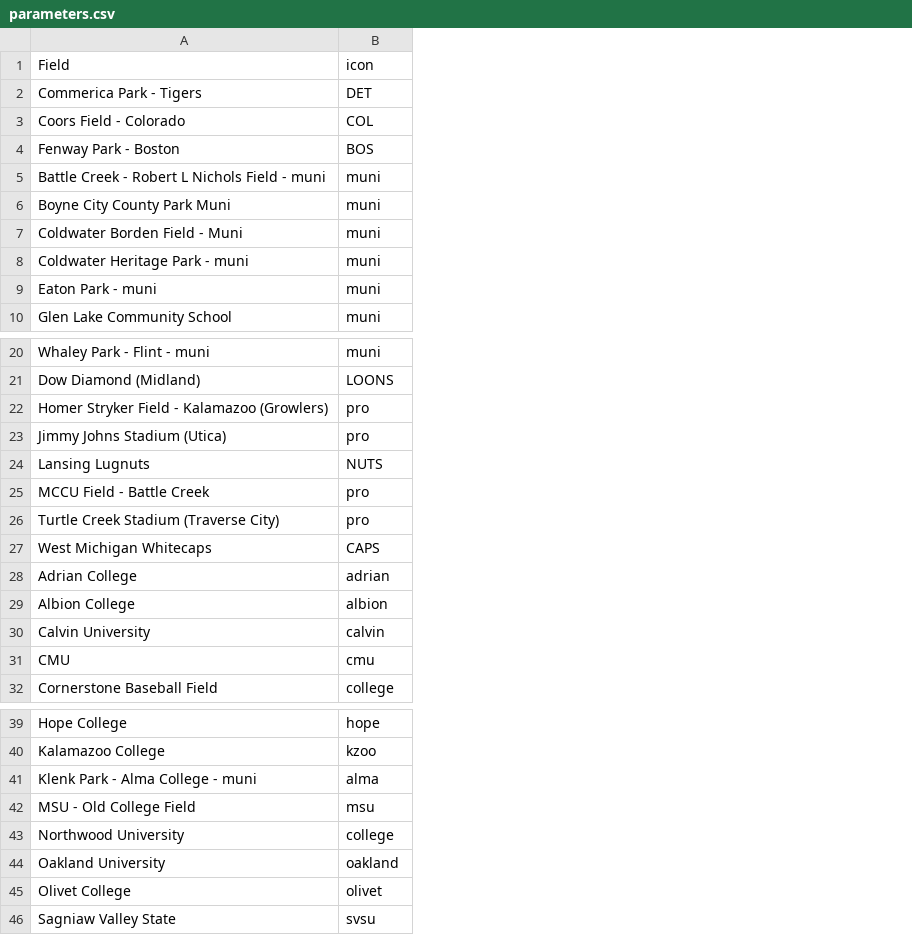
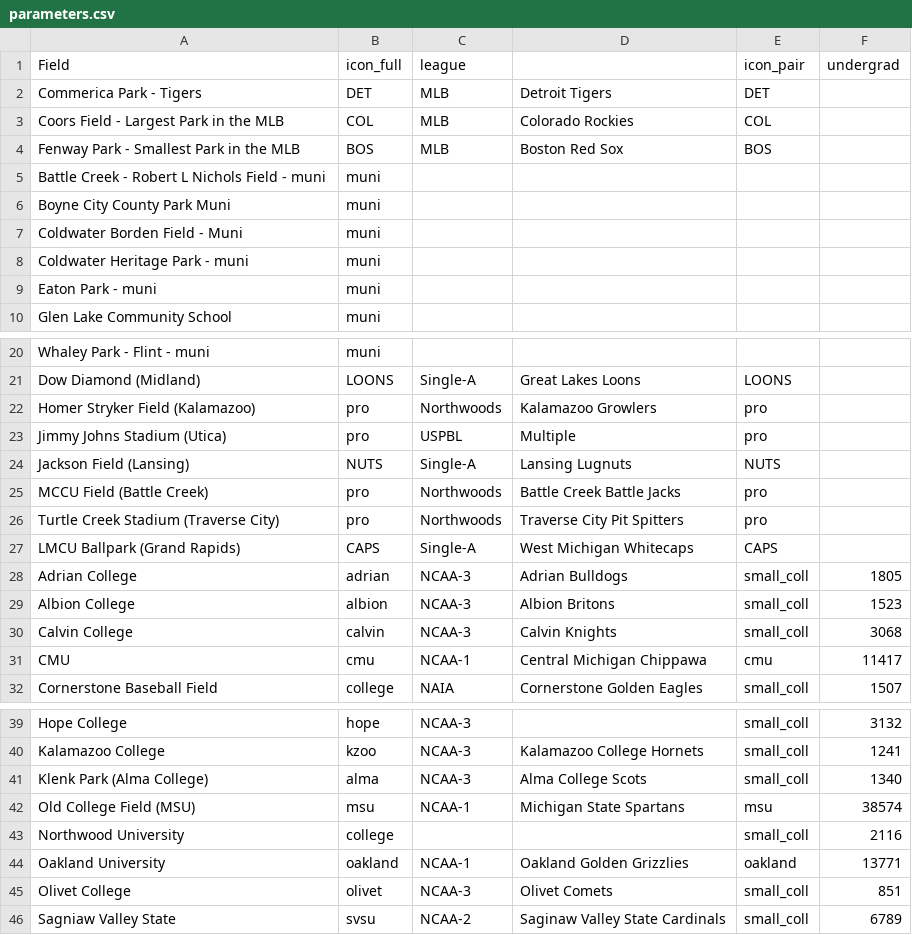
Before and after one commit to JSmith1826/BB_parks, a CSV file: data/viz/parameters.csv, drawn as a sheet; only a part is shown, gaps mark what is left out; the diff names each change by its address in the sheet, - before the commit and + after, or states it on an @@ line.

Commit message:
edited etl book, works well, single csv output

```diff
--- a/data/viz/parameters.csv
+++ b/data/viz/parameters.csv
+column C (league), rows 2-4: all MLB; rows 21-32: Single-A | Northwoods | USPBL | Single-A | Northwoods | Northwoods | Single-A | NCAA-3 | NCAA-3 | NCAA-3 | NCAA-1 | NAIA; rows 39-46: NCAA-3 | NCAA-3 | NCAA-3 | NCAA-1 |  | NCAA-1 | NCAA-3 | NCAA-2
+column D, rows 2-4: Detroit Tigers | Colorado Rockies | Boston Red Sox; rows 21-32: Great Lakes Loons | Kalamazoo Growlers | Multiple | Lansing Lugnuts | Battle Creek Battle Jacks | Traverse City Pit Spitters | West Michigan Whitecaps | Adrian Bulldogs | Albion Britons | Calvin Knights | Central Michigan Chippawa | Cornerstone Golden Eagles; rows 40-46: Kalamazoo College Hornets | Alma College Scots | Michigan State Spartans |  | Oakland Golden Grizzlies | Olivet Comets | Saginaw Valley State Cardinals
+column E (icon_pair), rows 2-4: DET | COL | BOS; rows 21-32: LOONS | pro | pro | NUTS | pro | pro | CAPS | small_coll | small_coll | small_coll | cmu | small_coll; rows 39-46: small_coll | small_coll | small_coll | msu | small_coll | oakland | small_coll | small_coll
+column F (undergrad), rows 28-32: 1805 | 1523 | 3068 | 11417 | 1507; rows 39-46: 3132 | 1241 | 1340 | 38574 | 2116 | 13771 | 851 | 6789
-B1: icon
+B1: icon_full
-A3 (Field): Coors Field - Colorado
+A3 (Field): Coors Field - Largest Park in the MLB
-A4 (Field): Fenway Park - Boston
+A4 (Field): Fenway Park - Smallest Park in the MLB
-A22 (Field): Homer Stryker Field - Kalamazoo (Growlers)
+A22 (Field): Homer Stryker Field (Kalamazoo)
-A24 (Field): Lansing Lugnuts
+A24 (Field): Jackson Field (Lansing)
-A25 (Field): MCCU Field - Battle Creek
+A25 (Field): MCCU Field (Battle Creek)
-A27 (Field): West Michigan Whitecaps
+A27 (Field): LMCU Ballpark (Grand Rapids)
-A30 (Field): Calvin University
+A30 (Field): Calvin College
-A41 (Field): Klenk Park - Alma College - muni
+A41 (Field): Klenk Park (Alma College)
-A42 (Field): MSU - Old College Field
+A42 (Field): Old College Field (MSU)
```
Also changed, not shown: 13 other files.
